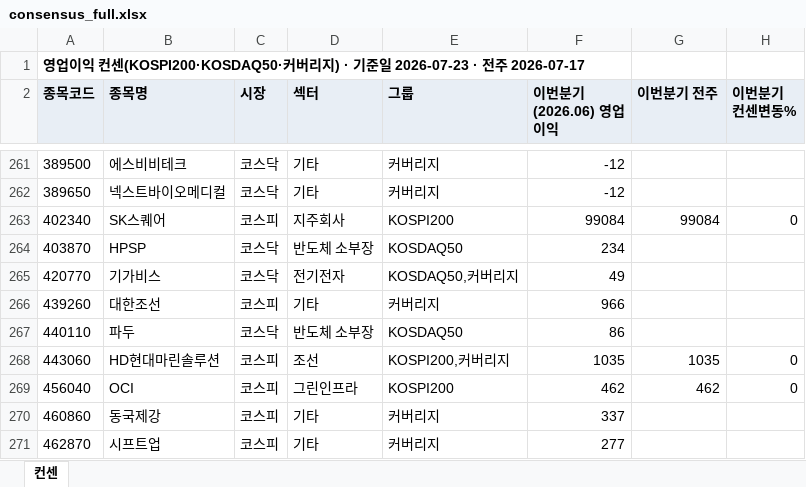
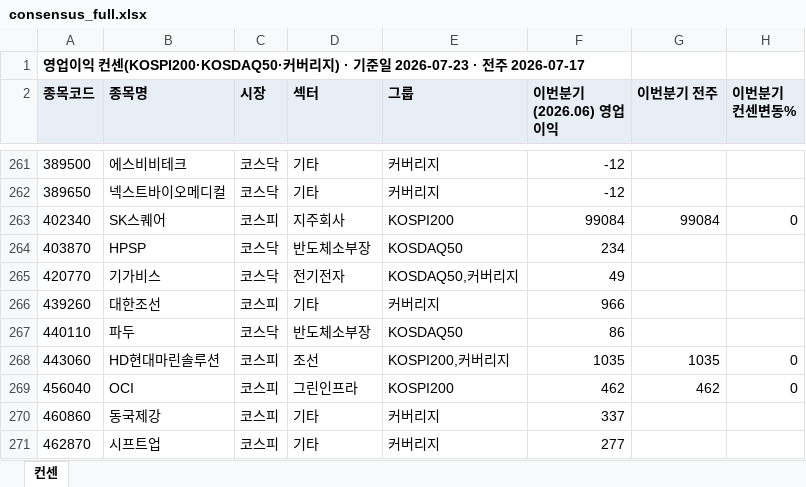
Before and after one commit to gschoie/GS-DB2, an Excel workbook: telegram_research_dashboard/static/consensus_full.xlsx, sheet 컨센, drawn as a sheet; only a part is shown, gaps mark what is left out; values as stored, in another font and other column widths than the file's, no borders; the diff covers the shown part only; the diff names each change by its address in the sheet, - before the commit and + after, or states it on an @@ line.

```diff
--- a/telegram_research_dashboard/static/consensus_full.xlsx (sheet 컨센)
+++ b/telegram_research_dashboard/static/consensus_full.xlsx (sheet 컨센)
-D264 (섹터): 반도체 소부장
+D264 (섹터): 반도체소부장
-D267 (섹터): 반도체 소부장
+D267 (섹터): 반도체소부장
```
Also changed, not shown: 25 edited cells elsewhere in this sheet, 2 other files.
